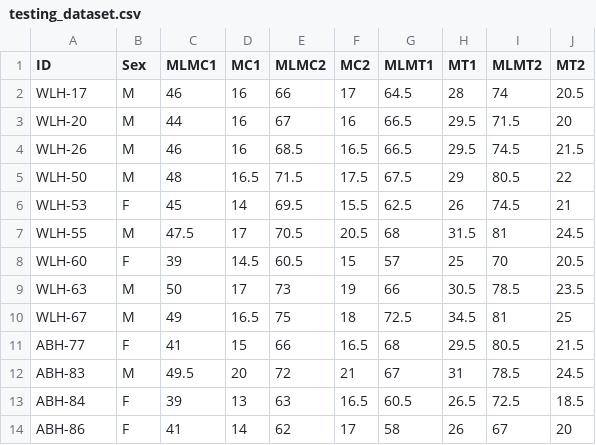
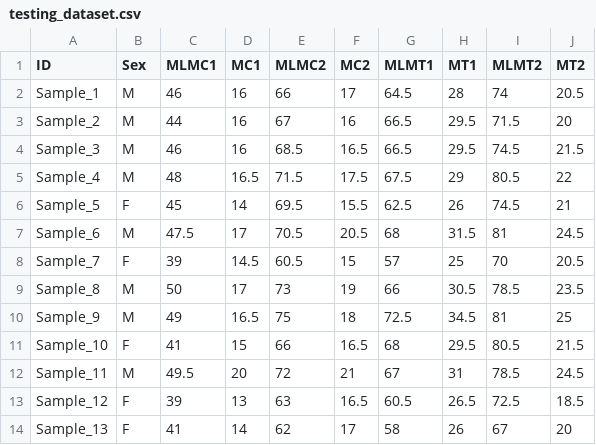
Before and after one commit to NGaroufi/MT_MC_sex_estimation, a CSV file: testing_dataset.csv, drawn as a sheet.

Commit message:
Update testing_dataset.csv

```diff
--- a/testing_dataset.csv
+++ b/testing_dataset.csv
@@ -1,14 +1,14 @@
 ID,Sex,MLMC1,MC1,MLMC2,MC2,MLMT1,MT1,MLMT2,MT2
-WLH-17,M,46,16,66,17,64.5,28,74,20.5
-WLH-20,M,44,16,67,16,66.5,29.5,71.5,20
-WLH-26,M,46,16,68.5,16.5,66.5,29.5,74.5,21.5
-WLH-50,M,48,16.5,71.5,17.5,67.5,29,80.5,22
-WLH-53,F,45,14,69.5,15.5,62.5,26,74.5,21
-WLH-55,M,47.5,17,70.5,20.5,68,31.5,81,24.5
-WLH-60,F,39,14.5,60.5,15,57,25,70,20.5
-WLH-63,M,50,17,73,19,66,30.5,78.5,23.5
-WLH-67,M,49,16.5,75,18,72.5,34.5,81,25
-ABH-77,F,41,15,66,16.5,68,29.5,80.5,21.5
-ABH-83,M,49.5,20,72,21,67,31,78.5,24.5
-ABH-84,F,39,13,63,16.5,60.5,26.5,72.5,18.5
-ABH-86,F,41,14,62,17,58,26,67,20
+Sample_1,M,46,16,66,17,64.5,28,74,20.5
+Sample_2,M,44,16,67,16,66.5,29.5,71.5,20
+Sample_3,M,46,16,68.5,16.5,66.5,29.5,74.5,21.5
+Sample_4,M,48,16.5,71.5,17.5,67.5,29,80.5,22
+Sample_5,F,45,14,69.5,15.5,62.5,26,74.5,21
+Sample_6,M,47.5,17,70.5,20.5,68,31.5,81,24.5
+Sample_7,F,39,14.5,60.5,15,57,25,70,20.5
+Sample_8,M,50,17,73,19,66,30.5,78.5,23.5
+Sample_9,M,49,16.5,75,18,72.5,34.5,81,25
+Sample_10,F,41,15,66,16.5,68,29.5,80.5,21.5
+Sample_11,M,49.5,20,72,21,67,31,78.5,24.5
+Sample_12,F,39,13,63,16.5,60.5,26.5,72.5,18.5
+Sample_13,F,41,14,62,17,58,26,67,20
```
